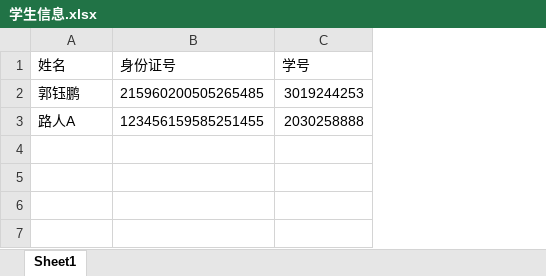
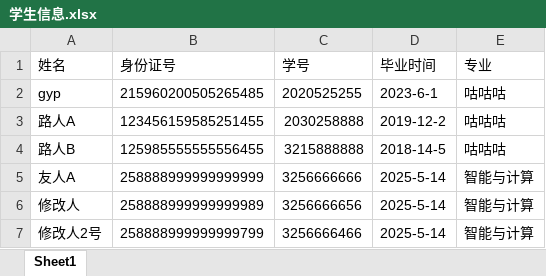
Before and after one commit to v25bh145/-, an Excel workbook: bin/学生信息.xlsx, sheet Sheet1, drawn as a sheet; values as stored, in another font and other column widths than the file's, no borders; removed rows and columns are numbered as before the commit, all else as after; the diff names each change by its address in the sheet, - before the commit and + after, or states it on an @@ line.

```diff
--- a/bin/学生信息.xlsx (sheet Sheet1)
+++ b/bin/学生信息.xlsx (sheet Sheet1)
+column D (毕业时间), row 3: 2019-12-2
+column E (专业), row 3: 咕咕咕
-row 2: 郭钰鹏 | 215960200505265485 | 3019244253
+row 2: gyp | 215960200505265485 | 2020525255 | 2023-6-1 | 咕咕咕
+row 4: 路人B | 125985555555556455 | 3215888888 | 2018-14-5 | 咕咕咕
+row 5: 友人A | 258888999999999999 | 3256666666 | 2025-5-14 | 智能与计算
+row 6: 修改人 | 258888999999999989 | 3256666656 | 2025-5-14 | 智能与计算
+row 7: 修改人2号 | 258888999999999799 | 3256666466 | 2025-5-14 | 智能与计算
```
Also changed, not shown: bin/图书信息.xlsx, 33 other files.
